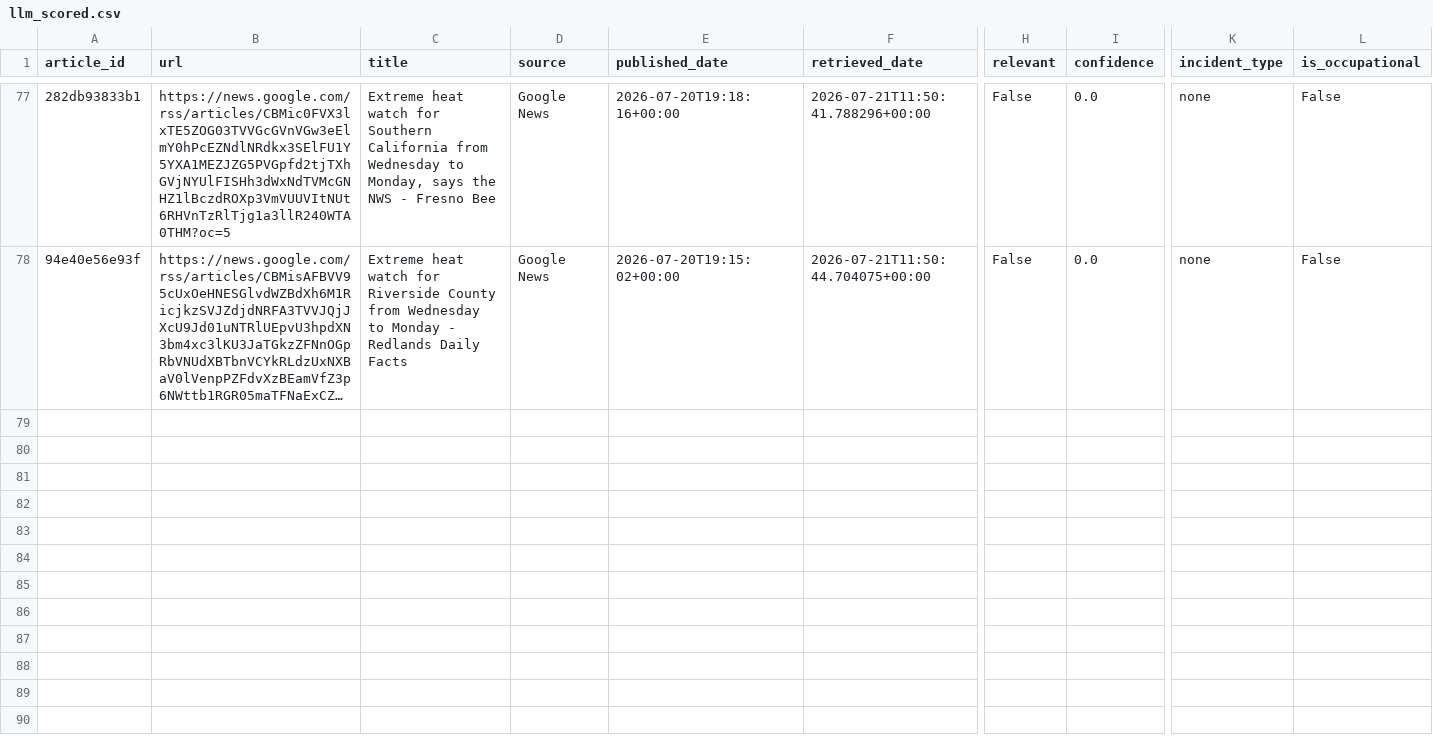
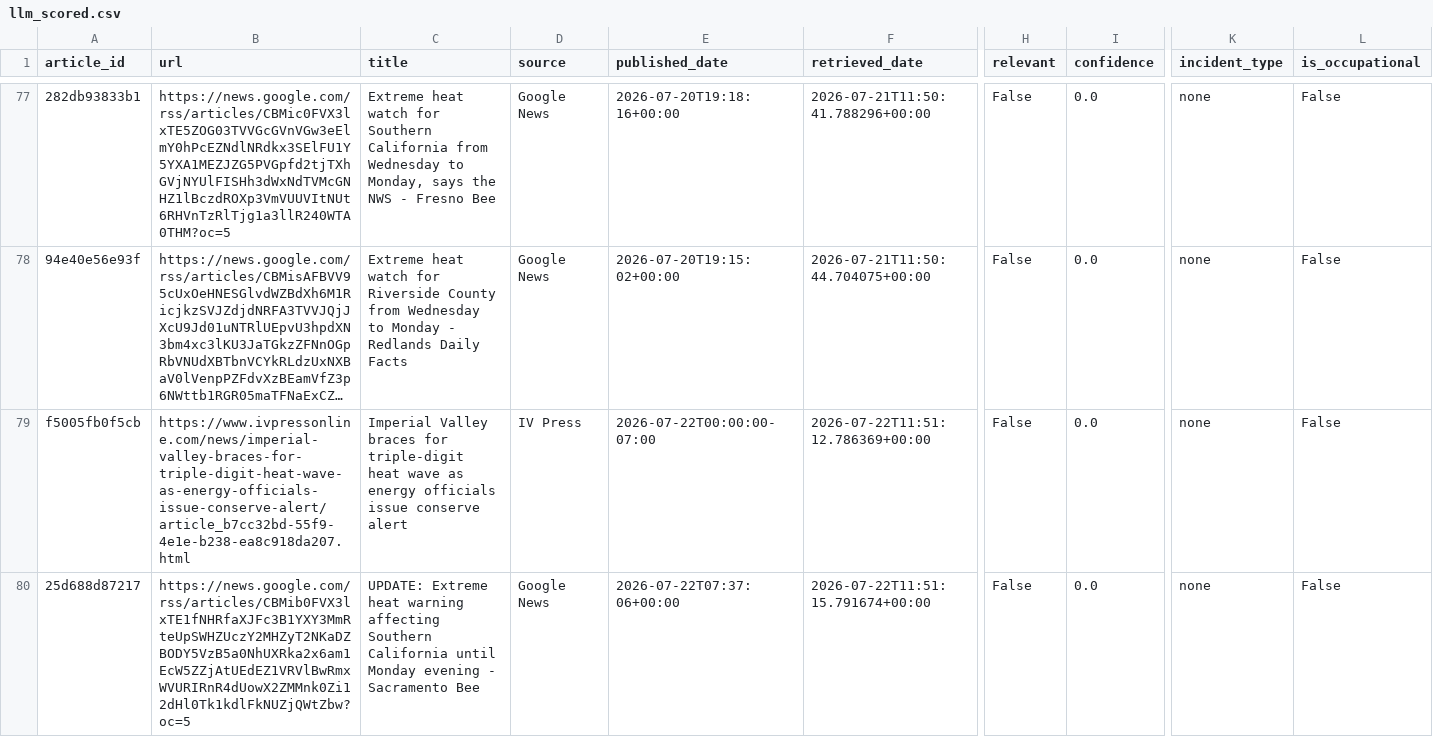
Before and after one commit to theaenache/4branch-iv-heatwatch, a CSV file: data/llm_scored.csv, drawn as a sheet; only a part is shown, gaps mark what is left out; long unchanged cells end in …; rows hold the shown columns only; the diff covers the shown part only; the diff names each change by its address in the sheet, - before the commit and + after, or states it on an @@ line.

```diff
--- a/data/llm_scored.csv
+++ b/data/llm_scored.csv
+row 79: f5005fb0f5cb | https://www.ivpressonline.com/news/imperial-valley-braces-for-triple-digit-heat-wave-as-energy-officials-issue-conserve-alert/article_b7cc32bd-55f9-4e1e-b238-ea8c918da207.html | Imperial Valley braces for triple-digit heat wave as energy officials issue conserve alert | IV Press | 2026-07-22T00:00:00-07:00 | 2026-07-22T11:51:12.786369+00:00 | False | 0.0 | none | False
+row 80: 25d688d87217 | https://news.google.com/rss/articles/CBMib0FVX3lxTE1fNHRfaXJFc3B1YXY3MmRteUpSWHZUczY2MHZyT2NKaDZBODY5VzB5a0NhUXRka2x6am1EcW5ZZjAtUEdEZ1VRVlBwRmxWVURIRnR4dUowX2ZMMnk0Zi12dHl0Tk1kdlFkNUZjQWtZbw?oc=5 | UPDATE: Extreme heat warning affecting Southern California until Monday evening - Sacramento Bee | Google News | 2026-07-22T07:37:06+00:00 | 2026-07-22T11:51:15.791674+00:00 | False | 0.0 | none | False
```
Also changed, not shown: 3 added rows elsewhere in this file, data/alerts_scored.csv, data/headless_scored.csv, 2 other files.
